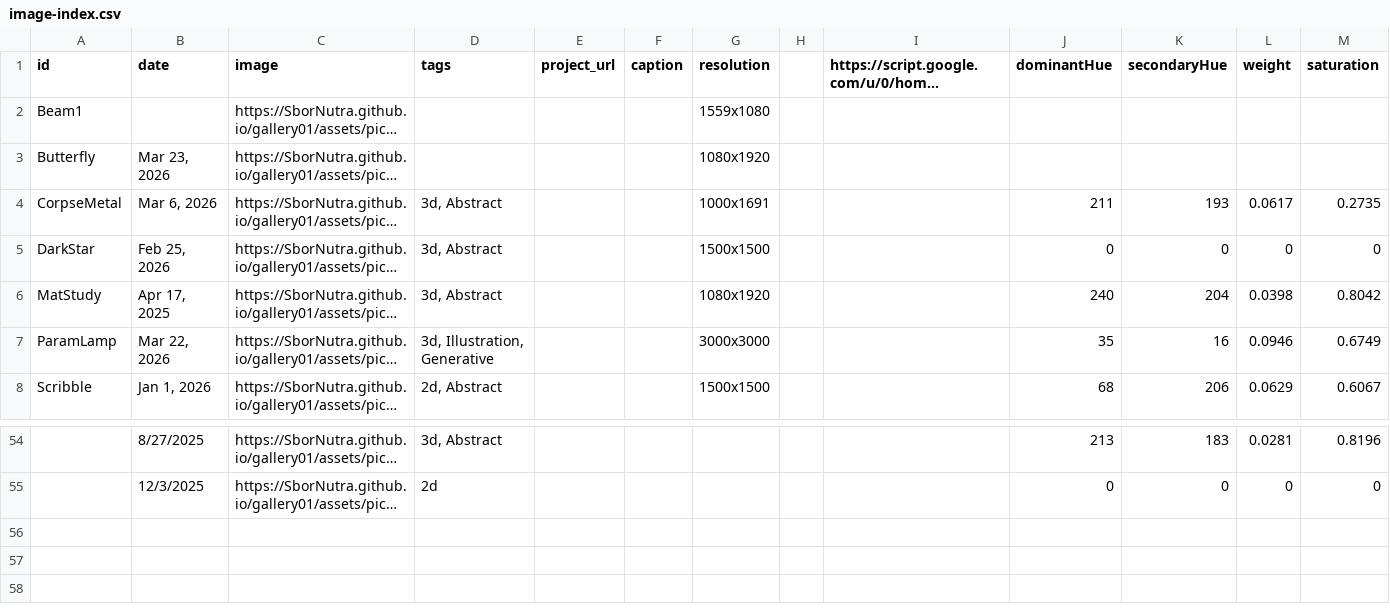
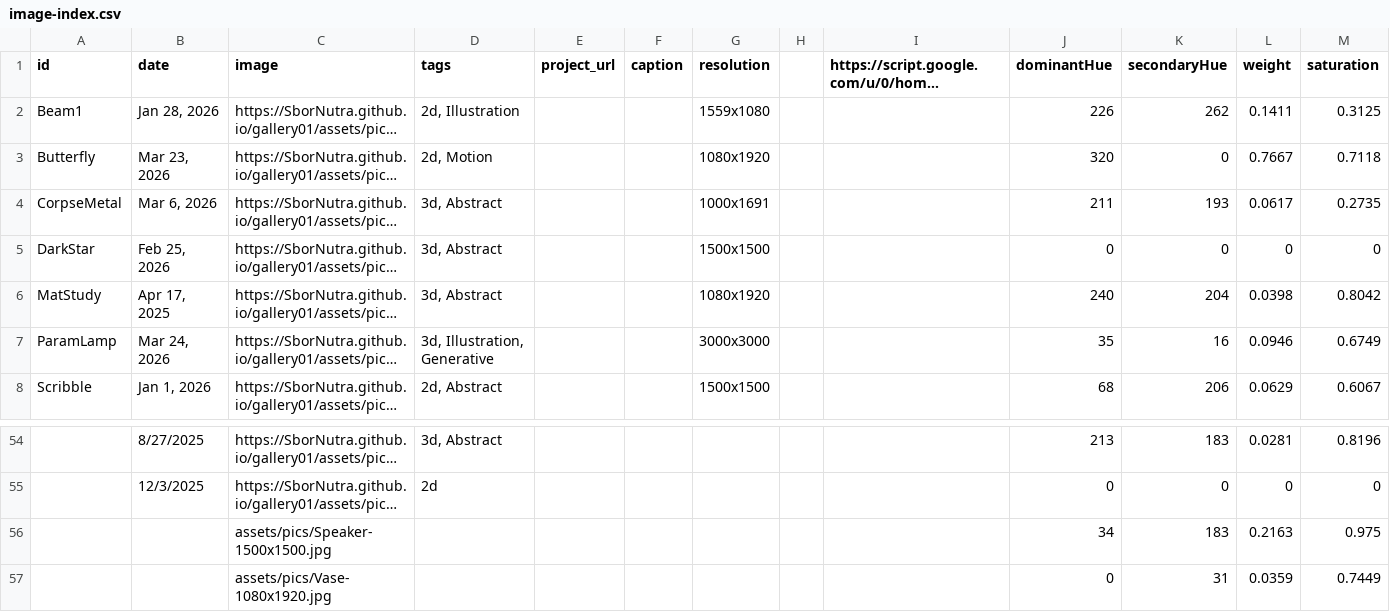
Before and after one commit to SborNutra/gallery01, a CSV file: data/image-index.csv, drawn as a sheet; only a part is shown, gaps mark what is left out; long unchanged cells end in …; the diff names each change by its address in the sheet, - before the commit and + after, or states it on an @@ line.

```diff
--- a/data/image-index.csv
+++ b/data/image-index.csv
-B2 (date): (empty)
+B2 (date): Jan 28, 2026
-D2 (tags): (empty)
+D2 (tags): 2d, Illustration
-J2 (dominantHue): (empty)
+J2 (dominantHue): 226
-K2 (secondaryHue): (empty)
+K2 (secondaryHue): 262
-L2 (weight): (empty)
+L2 (weight): 0.1411
-M2 (saturation): (empty)
+M2 (saturation): 0.3125
-D3 (tags): (empty)
+D3 (tags): 2d, Motion
-J3 (dominantHue): (empty)
+J3 (dominantHue): 320
-K3 (secondaryHue): (empty)
+K3 (secondaryHue): 0
-L3 (weight): (empty)
+L3 (weight): 0.7667
-M3 (saturation): (empty)
+M3 (saturation): 0.7118
-B7 (date): Mar 22, 2026
+B7 (date): Mar 24, 2026
+row 56:  |  | assets/pics/Speaker-1500x1500.jpg |  |  |  |  |  |  | 34 | 183 | 0.2163 | 0.975
+row 57:  |  | assets/pics/Vase-1080x1920.jpg |  |  |  |  |  |  | 0 | 31 | 0.0359 | 0.7449
```
